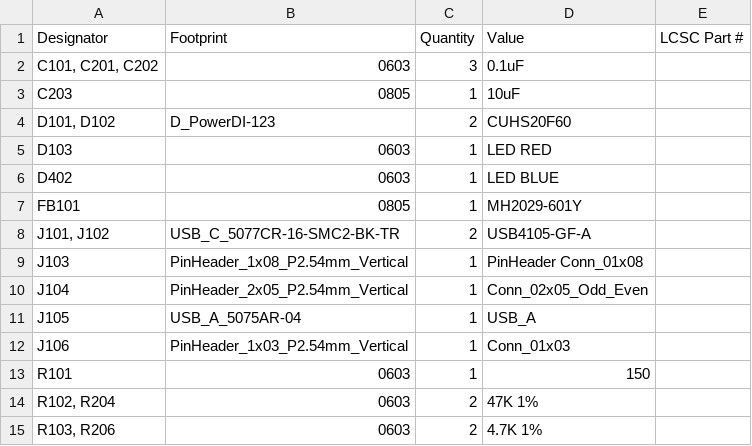
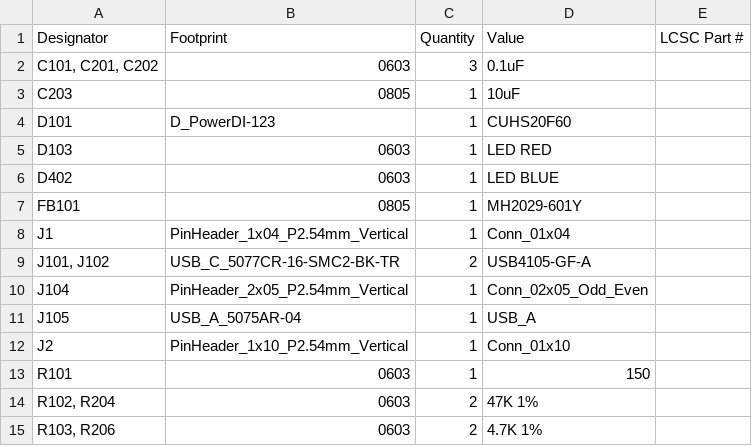
Before and after one commit to hnz1102/ssh-serial-bridge, a CSV file: hw/production/bom.csv, drawn as a sheet; only a part is shown.

```diff
--- a/hw/production/bom.csv
+++ b/hw/production/bom.csv
@@ -3,3 +3,3 @@
 C203,0805,1,10uF,
-"D101, D102",D_PowerDI-123,2,CUHS20F60,
+D101,D_PowerDI-123,1,CUHS20F60,
 D103,0603,1,LED RED,
@@ -7,7 +7,7 @@ D402,0603,1,LED BLUE,
 FB101,0805,1,MH2029-601Y,
+J1,PinHeader_1x04_P2.54mm_Vertical,1,Conn_01x04,
 "J101, J102",USB_C_5077CR-16-SMC2-BK-TR,2,USB4105-GF-A,
-J103,PinHeader_1x08_P2.54mm_Vertical,1,PinHeader Conn_01x08,
 J104,PinHeader_2x05_P2.54mm_Vertical,1,Conn_02x05_Odd_Even,
 J105,USB_A_5075AR-04,1,USB_A,
-J106,PinHeader_1x03_P2.54mm_Vertical,1,Conn_01x03,
+J2,PinHeader_1x10_P2.54mm_Vertical,1,Conn_01x10,
 R101,0603,1,150,
```
Also changed, not shown: hw/production/designators.csv, hw/production/positions.csv, 10 other files.
